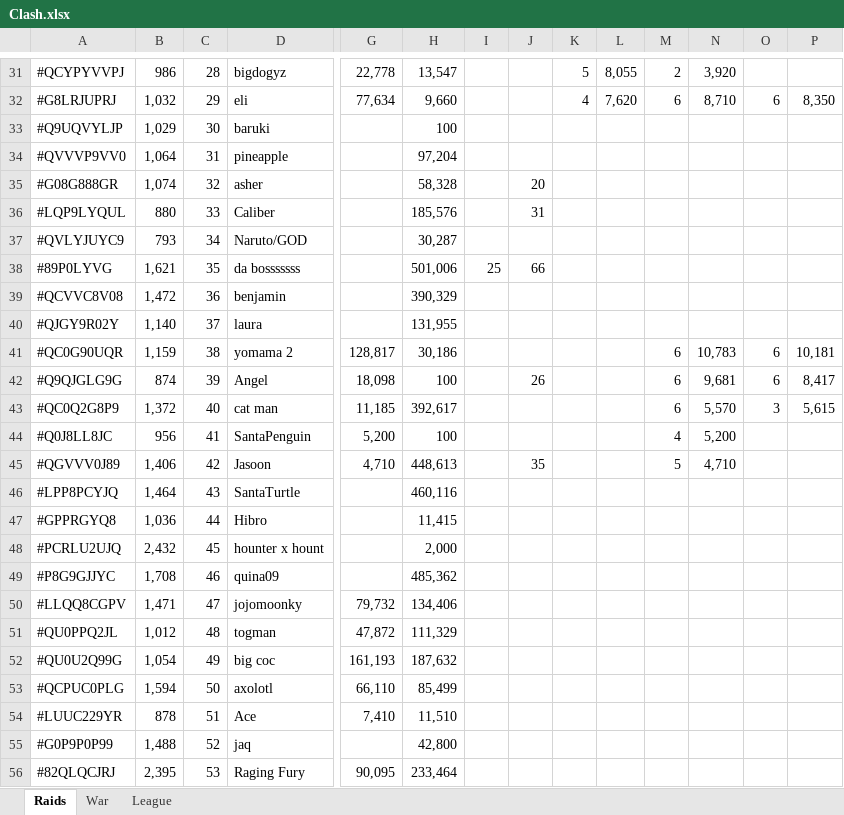
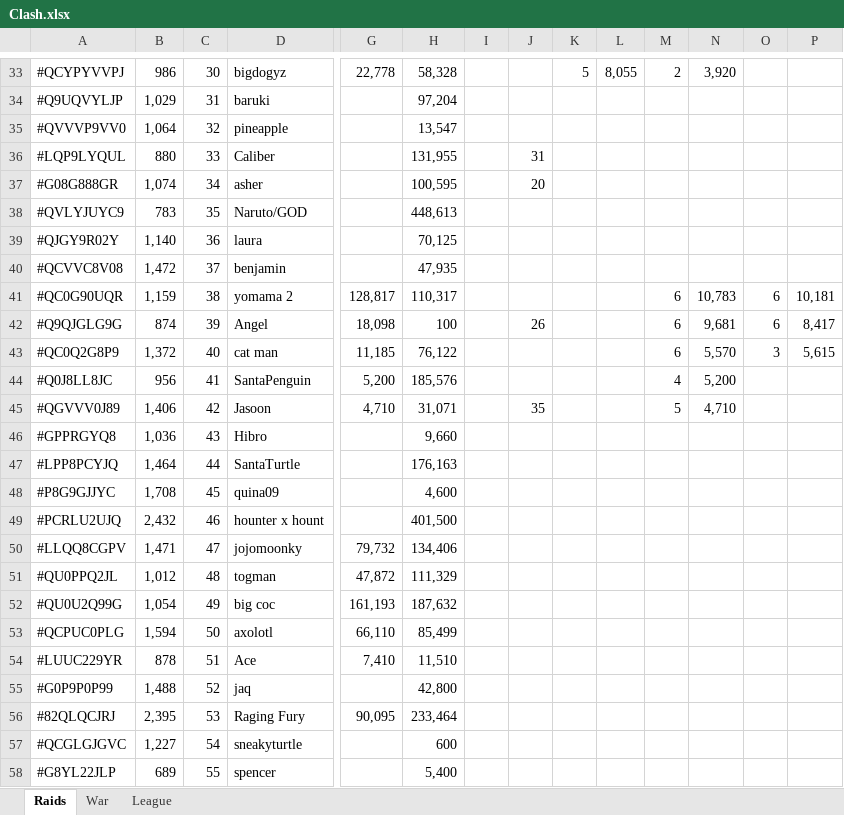
Before and after one commit to KYANI7E/Clans, an Excel workbook: Clash.xlsx, sheet Raids, drawn as a sheet; only a part is shown, gaps mark what is left out; the shorter side is filled out with more unchanged rows; values as stored, in another font and other column widths than the file's, no cell formats; removed rows and columns are numbered as before the commit, all else as after; rows hold the shown columns only; the diff covers the shown part only; the diff names each change by its address in the sheet, - before the commit and + after, or states it on an @@ line.

```diff
--- a/Clash.xlsx (sheet Raids)
+++ b/Clash.xlsx (sheet Raids)
-C33: 28
+C33: 30
-H33: 13,547
+H33: 58,328
-row 32: #G8LRJUPRJ | 1,032 | 29 | eli | 77,634 | 9,660 |  |  | 4 | 7,620 | 6 | 8,710 | 6 | 8,350
-C34: 30
+C34: 31
-H34: 100
+H34: 97,204
-C35: 31
+C35: 32
-H35: 97,204
+H35: 13,547
-row 35: #G08G888GR | 1,074 | 32 | asher |  | 58,328 |  | 20
-H36: 185,576
+H36: 131,955
+row 37: #G08G888GR | 1,074 | 34 | asher |  | 100,595 |  | 20
-B38: 793
+B38: 783
-C38: 34
+C38: 35
-H38: 30,287
+H38: 448,613
-row 38: #89P0LYVG | 1,621 | 35 | da bosssssss |  | 501,006 | 25 | 66
-row 39: #QCVVC8V08 | 1,472 | 36 | benjamin |  | 390,329
-C39: 37
+C39: 36
-H39: 131,955
+H39: 70,125
+row 40: #QCVVC8V08 | 1,472 | 37 | benjamin |  | 47,935
-H41: 30,186
+H41: 110,317
-H43: 392,617
+H43: 76,122
-H44: 100
+H44: 185,576
-H45: 448,613
+H45: 31,071
-row 46: #LPP8PCYJQ | 1,464 | 43 | SantaTurtle |  | 460,116
-C46: 44
+C46: 43
-H46: 11,415
+H46: 9,660
-row 48: #PCRLU2UJQ | 2,432 | 45 | hounter x hount |  | 2,000
+row 47: #LPP8PCYJQ | 1,464 | 44 | SantaTurtle |  | 176,163
-C48: 46
+C48: 45
-H48: 485,362
+H48: 4,600
+row 49: #PCRLU2UJQ | 2,432 | 46 | hounter x hount |  | 401,500
```
Also changed, not shown: 8 added rows, 6 removed rows and 51 edited cells elsewhere in this sheet, sheet War, cell formats.
